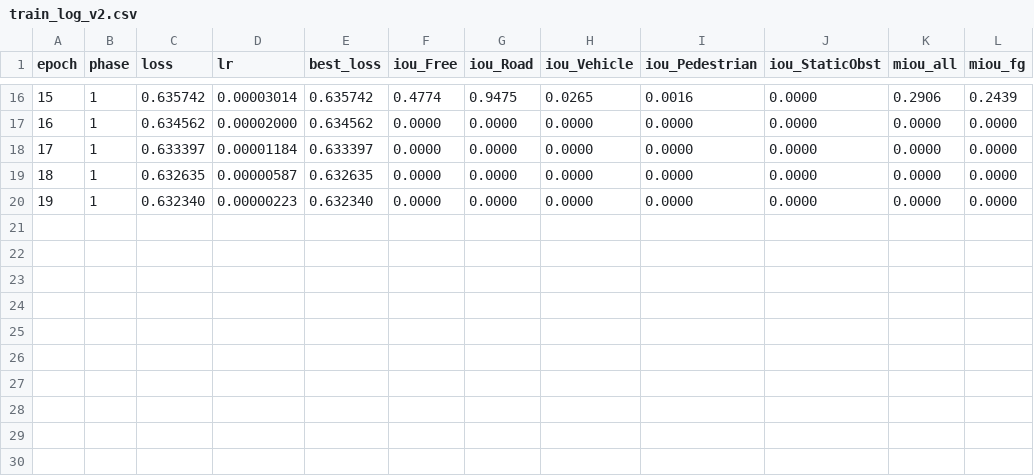
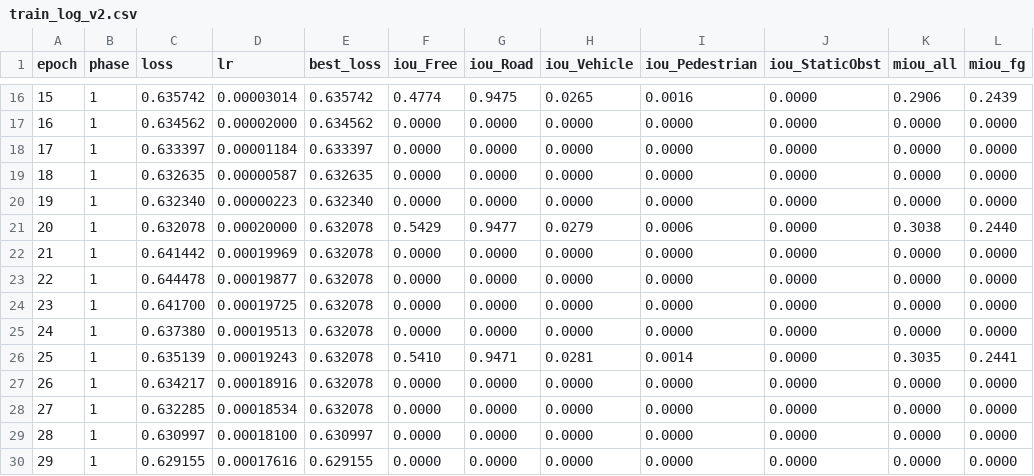
Before and after one commit to ru-oo/AI-BEV-Project, a CSV file: code3/results_v4/train_log_v2.csv, drawn as a sheet; only a part is shown, gaps mark what is left out.

```diff
--- a/code3/results_v4/train_log_v2.csv
+++ b/code3/results_v4/train_log_v2.csv
@@ -20 +20,11 @@ epoch,phase,loss,lr,best_loss,iou_Free,iou_Road,iou_Vehicle,iou_Pedestrian,iou_S
 19,1,0.632340,0.00000223,0.632340,0.0000,0.0000,0.0000,0.0000,0.0000,0.0000,0.0000
+20,1,0.632078,0.00020000,0.632078,0.5429,0.9477,0.0279,0.0006,0.0000,0.3038,0.2440
+21,1,0.641442,0.00019969,0.632078,0.0000,0.0000,0.0000,0.0000,0.0000,0.0000,0.0000
+22,1,0.644478,0.00019877,0.632078,0.0000,0.0000,0.0000,0.0000,0.0000,0.0000,0.0000
+23,1,0.641700,0.00019725,0.632078,0.0000,0.0000,0.0000,0.0000,0.0000,0.0000,0.0000
+24,1,0.637380,0.00019513,0.632078,0.0000,0.0000,0.0000,0.0000,0.0000,0.0000,0.0000
+25,1,0.635139,0.00019243,0.632078,0.5410,0.9471,0.0281,0.0014,0.0000,0.3035,0.2441
+26,1,0.634217,0.00018916,0.632078,0.0000,0.0000,0.0000,0.0000,0.0000,0.0000,0.0000
+27,1,0.632285,0.00018534,0.632078,0.0000,0.0000,0.0000,0.0000,0.0000,0.0000,0.0000
+28,1,0.630997,0.00018100,0.630997,0.0000,0.0000,0.0000,0.0000,0.0000,0.0000,0.0000
+29,1,0.629155,0.00017616,0.629155,0.0000,0.0000,0.0000,0.0000,0.0000,0.0000,0.0000
```
Also changed, not shown: 4 other files.
